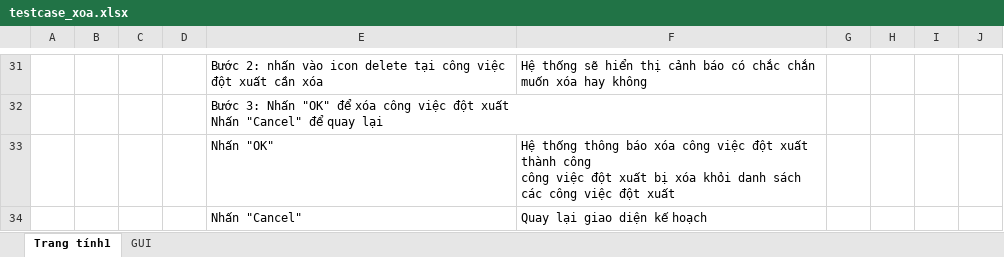
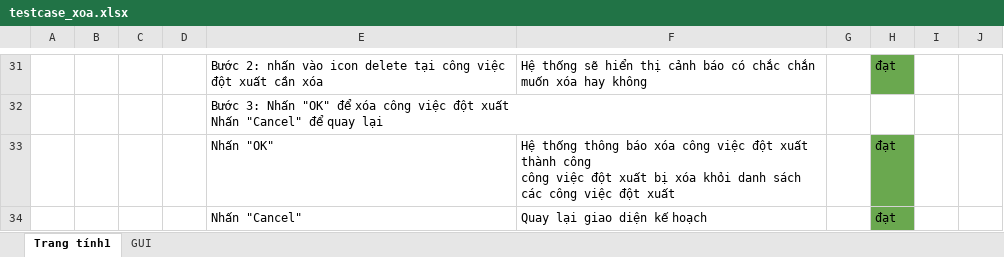
Before and after one commit to thesunza1/qlgv, an Excel workbook: chucnang/srs/xoa/testcase_xoa.xlsx, sheet Trang tính1, drawn as a sheet; only a part is shown, gaps mark what is left out; values as stored, in another font and other column widths than the file's, no borders; charts and pictures not drawn; the diff covers the shown part only; the diff names each change by its address in the sheet, - before the commit and + after, or states it on an @@ line.

```diff
--- a/chucnang/srs/xoa/testcase_xoa.xlsx (sheet Trang tính1)
+++ b/chucnang/srs/xoa/testcase_xoa.xlsx (sheet Trang tính1)
-H31: (empty)
+H31: đạt
-H31 fill: none
+H31 fill: #6AA84F
-H33:H34: (empty)
+H33:H34: đạt
-H33:H34 fill: none
+H33:H34 fill: #6AA84F
```
Also changed, not shown: 24 edited cells, cell formats and merged cells elsewhere in this sheet, sheet GUI, 1 other file.
